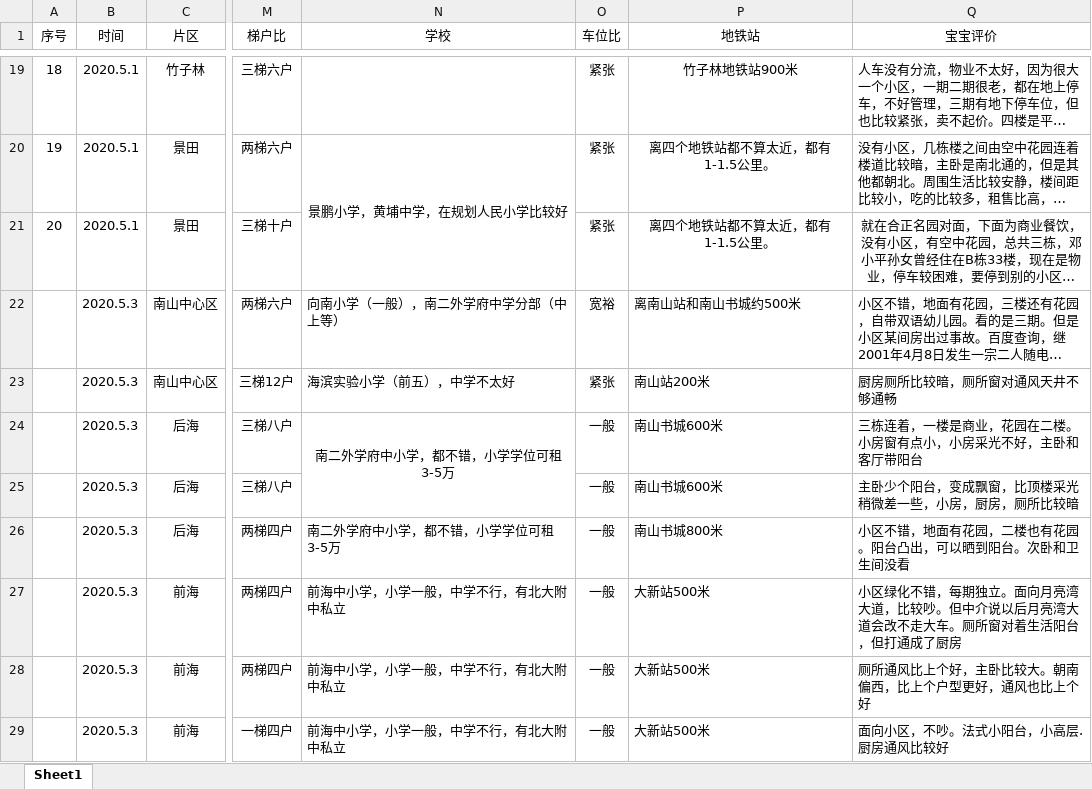
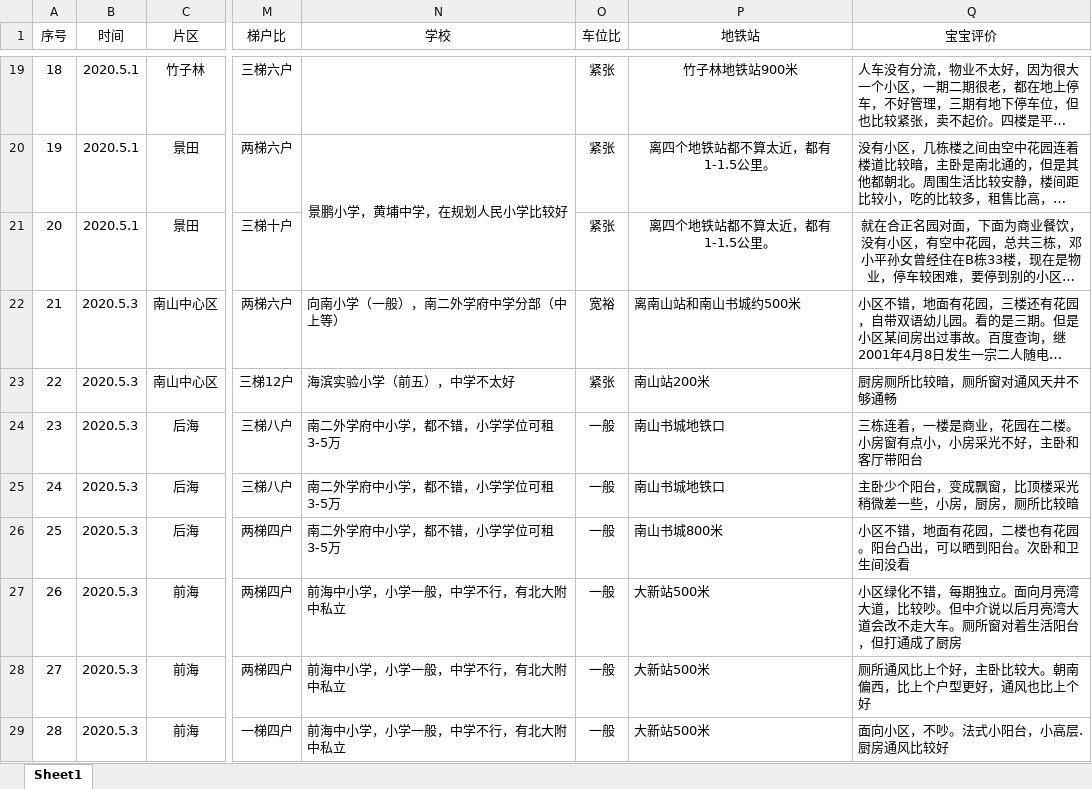
Before and after one commit to pppyuxuan/OurHome, an Excel workbook: 看房记录.xlsx, sheet Sheet1, drawn as a sheet; only a part is shown, gaps mark what is left out; long unchanged cells end in …; values as stored, in another font and other column widths than the file's, no borders; charts and pictures not drawn; removed rows and columns are numbered as before the commit, all else as after; the diff covers the shown part only; the diff names each change by its address in the sheet, - before the commit and + after, or states it on an @@ line.

Commit message:
Update 看房记录.xlsx

```diff
--- a/看房记录.xlsx (sheet Sheet1)
+++ b/看房记录.xlsx (sheet Sheet1)
@@ column A (序号) renumbered between rows 22 and 29 @@
-N24 alignment: center
+N24 alignment: left
-N24:N25 merged
-P24:P25 (地铁站): 南山书城600米
+P24:P25 (地铁站): 南山书城地铁口
-N25 (学校): (empty)
+N25 (学校): 南二外学府中小学，都不错，小学学位可租3-5万
```
Also changed, not shown: 14 added rows elsewhere in this sheet.
